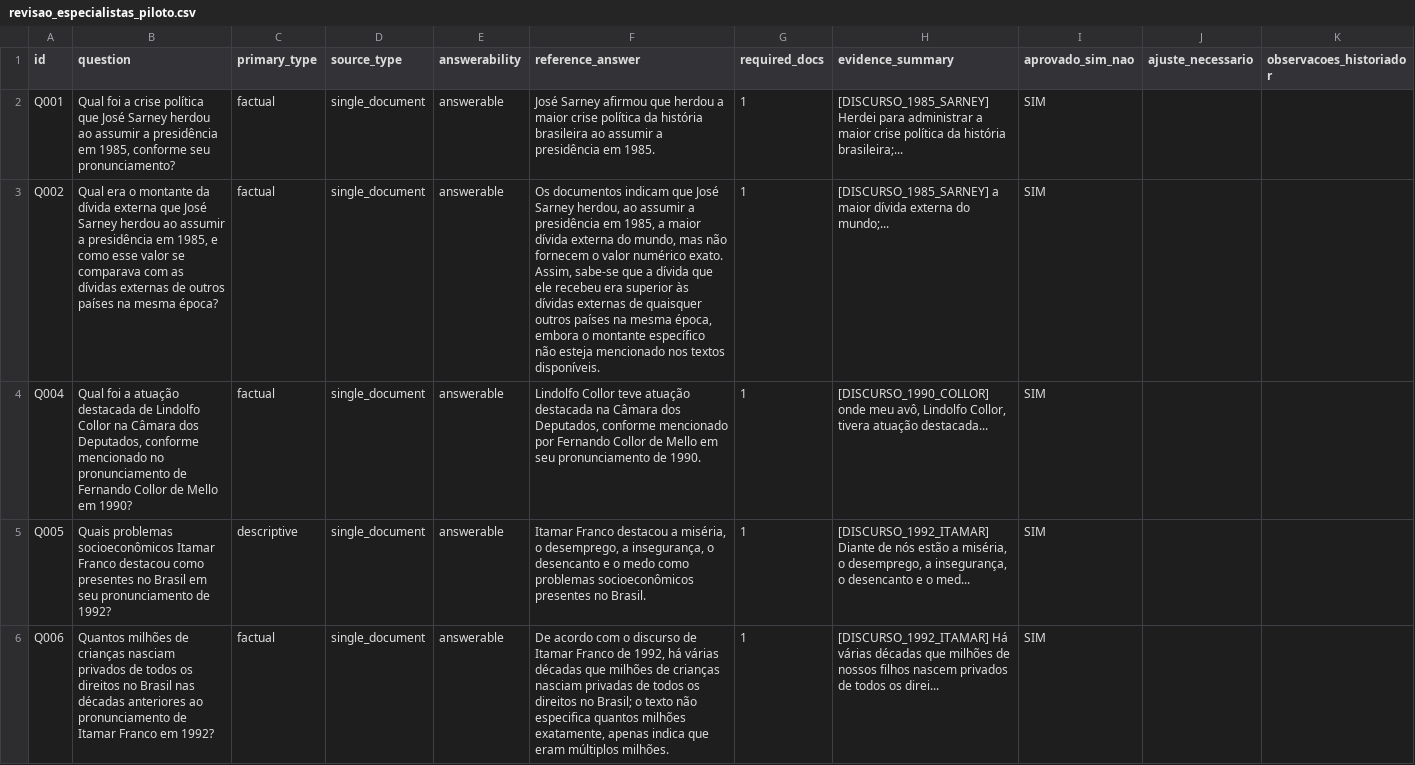
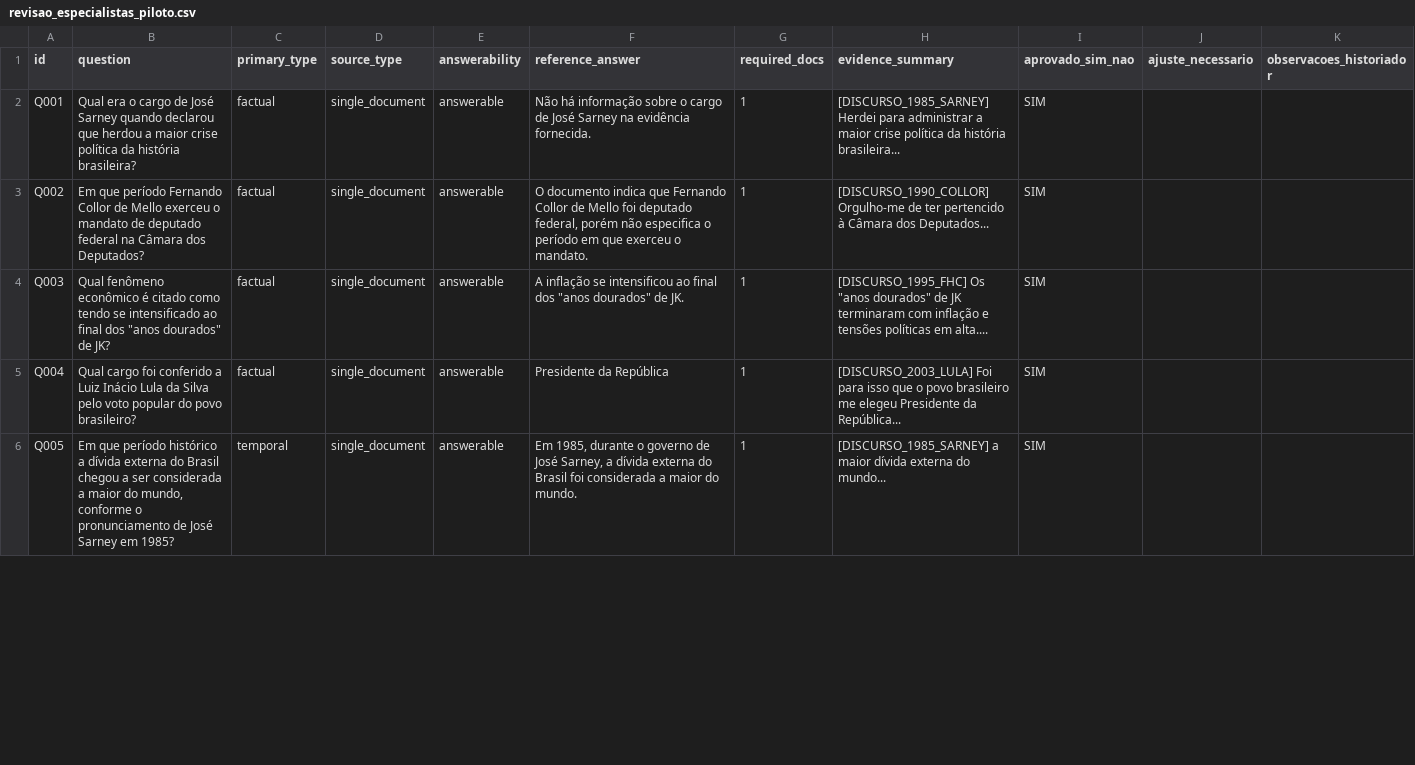
Before and after one commit to OYanEnrique/geracao_corpus, a CSV file: corpus/revisao_especialistas_piloto.csv, drawn as a sheet; only a part is shown; removed rows and columns are numbered as before the commit, all else as after; the diff covers the shown part only; the diff names each change by its address in the sheet, - before the commit and + after, or states it on an @@ line.

```diff
--- a/corpus/revisao_especialistas_piloto.csv
+++ b/corpus/revisao_especialistas_piloto.csv
-B2 (question): Qual foi a crise política que José Sarney herdou ao assumir a presidência em 1985, conforme seu pronunciamento?
+B2 (question): Qual era o cargo de José Sarney quando declarou que herdou a maior crise política da história brasileira?
-F2 (reference_answer): José Sarney afirmou que herdou a maior crise política da história brasileira ao assumir a presidência em 1985.
+F2 (reference_answer): Não há informação sobre o cargo de José Sarney na evidência fornecida.
-H2 (evidence_summary): …da história brasileira;...
+H2 (evidence_summary): …da história brasileira...
-B3 (question): Qual era o montante da dívida externa que José Sarney herdou ao assumir a presidência em 1985, e como esse valor se comparava com as dívidas externas de outros países na mesma época?
+B3 (question): Em que período Fernando Collor de Mello exerceu o mandato de deputado federal na Câmara dos Deputados?
-F3 (reference_answer): Os documentos indicam que José Sarney herdou, ao assumir a presidência em 1985, a maior dívida externa do mundo, mas não fornecem o valor numérico exato. Assim, sabe‑se que a dívida que ele recebeu era superior às dívidas externas de quaisquer outros países na mesma época, embora o montante específico não esteja mencionado nos textos disponíveis.
+F3 (reference_answer): O documento indica que Fernando Collor de Mello foi deputado federal, porém não especifica o período em que exerceu o mandato.
-H3 (evidence_summary): [DISCURSO_1985_SARNEY] a maior dívida externa do mundo;...
+H3 (evidence_summary): [DISCURSO_1990_COLLOR] Orgulho-me de ter pertencido à Câmara dos Deputados...
+row 4: Q003 | Qual fenômeno econômico é citado como tendo se intensificado ao final dos "anos dourados" de JK? | factual | single_document | answerable | A inflação se intensificou ao final dos "anos dourados" de JK. | 1 | [DISCURSO_1995_FHC] Os "anos dourados" de JK terminaram com inflação e tensões políticas em alta.... | SIM
-B5 (question): Qual foi a atuação destacada de Lindolfo Collor na Câmara dos Deputados, conforme mencionado no pronunciamento de Fernando Collor de Mello em 1990?
+B5 (question): Qual cargo foi conferido a Luiz Inácio Lula da Silva pelo voto popular do povo brasileiro?
-F5 (reference_answer): Lindolfo Collor teve atuação destacada na Câmara dos Deputados, conforme mencionado por Fernando Collor de Mello em seu pronunciamento de 1990.
+F5 (reference_answer): Presidente da República
-H5 (evidence_summary): [DISCURSO_1990_COLLOR] onde meu avô, Lindolfo Collor, tivera atuação destacada...
+H5 (evidence_summary): [DISCURSO_2003_LULA] Foi para isso que o povo brasileiro me elegeu Presidente da República...
-B6 (question): Quais problemas socioeconômicos Itamar Franco destacou como presentes no Brasil em seu pronunciamento de 1992?
+B6 (question): Em que período histórico a dívida externa do Brasil chegou a ser considerada a maior do mundo, conforme o pronunciamento de José Sarney em 1985?
-C6 (primary_type): descriptive
+C6 (primary_type): temporal
-F6 (reference_answer): Itamar Franco destacou a miséria, o desemprego, a insegurança, o desencanto e o medo como problemas socioeconômicos presentes no Brasil.
+F6 (reference_answer): Em 1985, durante o governo de José Sarney, a dívida externa do Brasil foi considerada a maior do mundo.
-H6 (evidence_summary): [DISCURSO_1992_ITAMAR] Diante de nós estão a miséria, o desemprego, a insegurança, o desencanto e o med...
+H6 (evidence_summary): [DISCURSO_1985_SARNEY] a maior dívida externa do mundo...
-row 6: Q006 | Quantos milhões de crianças nasciam privados de todos os direitos no Brasil nas décadas anteriores ao pronunciamento de Itamar Franco em 1992? | factual | single_document | answerable | De acordo com o discurso de Itamar Franco de 1992, há várias décadas que milhões de crianças nasciam privadas de todos os direitos no Brasil; o texto não especifica quantos milhões exatamente, apenas indica que eram múltiplos milhões. | 1 | [DISCURSO_1992_ITAMAR] Há várias décadas que milhões de nossos filhos nascem privados de todos os direi... | SIM
```
Also changed, not shown: 1 added row, 8 removed rows and 83 edited cells elsewhere in this file, 45 other files.
